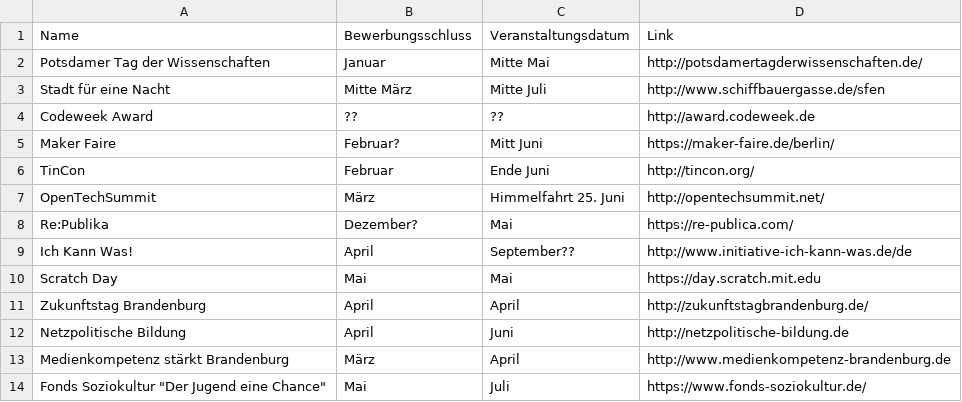
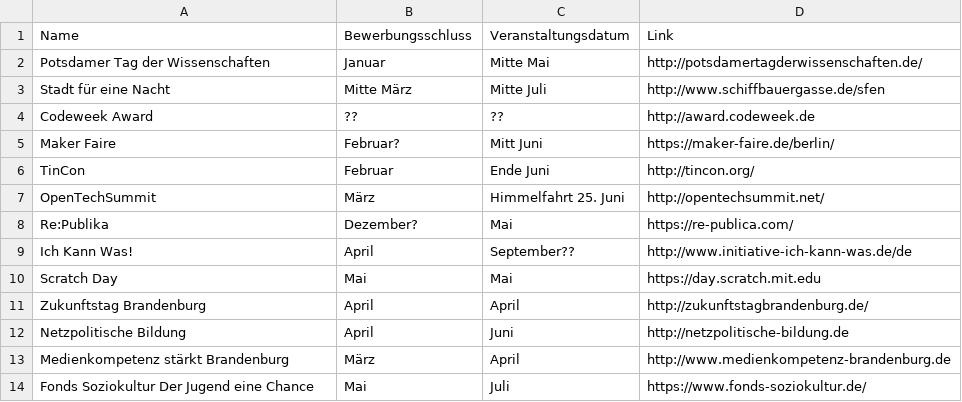
Before and after one commit to CoderDojoPotsdam/organize, a CSV file: BesondereVeranstaltungen.csv, drawn as a sheet.

Commit message:
Update BesondereVeranstaltungen.csv

```diff
--- a/BesondereVeranstaltungen.csv
+++ b/BesondereVeranstaltungen.csv
@@ -13,2 +13,2 @@ Netzpolitische Bildung,April,Juni,http://netzpolitische-bildung.de
 Medienkompetenz stärkt Brandenburg,März,April,http://www.medienkompetenz-brandenburg.de
-Fonds Soziokultur "Der Jugend eine Chance", Mai, Juli,https://www.fonds-soziokultur.de/
+Fonds Soziokultur Der Jugend eine Chance,Mai,Juli,https://www.fonds-soziokultur.de/
```
